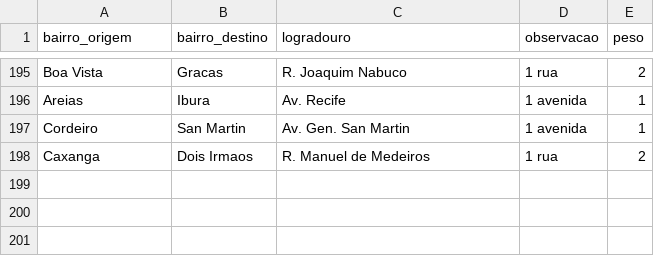
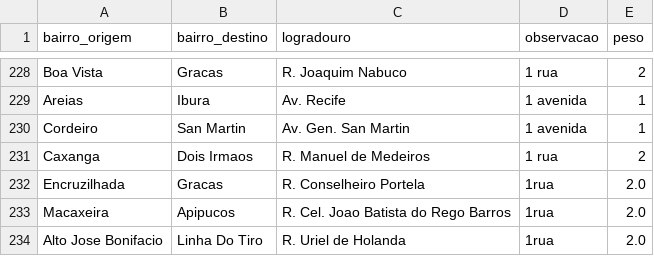
Before and after one commit to LucasHolandaBarros/Mapeamento-bairros-Recife, a CSV file: data/adjacencias_bairros.csv, drawn as a sheet; only a part is shown, gaps mark what is left out; the diff covers the shown part only; the diff names each change by its address in the sheet, - before the commit and + after, or states it on an @@ line.

```diff
--- a/data/adjacencias_bairros.csv
+++ b/data/adjacencias_bairros.csv
+row 232: Encruzilhada | Gracas | R. Conselheiro Portela | 1rua | 2.0
+row 233: Macaxeira | Apipucos | R. Cel. Joao Batista do Rego Barros | 1rua | 2.0
+row 234: Alto Jose Bonifacio | Linha Do Tiro | R. Uriel de Holanda | 1rua | 2.0
```
Also changed, not shown: 33 added rows elsewhere in this file.
